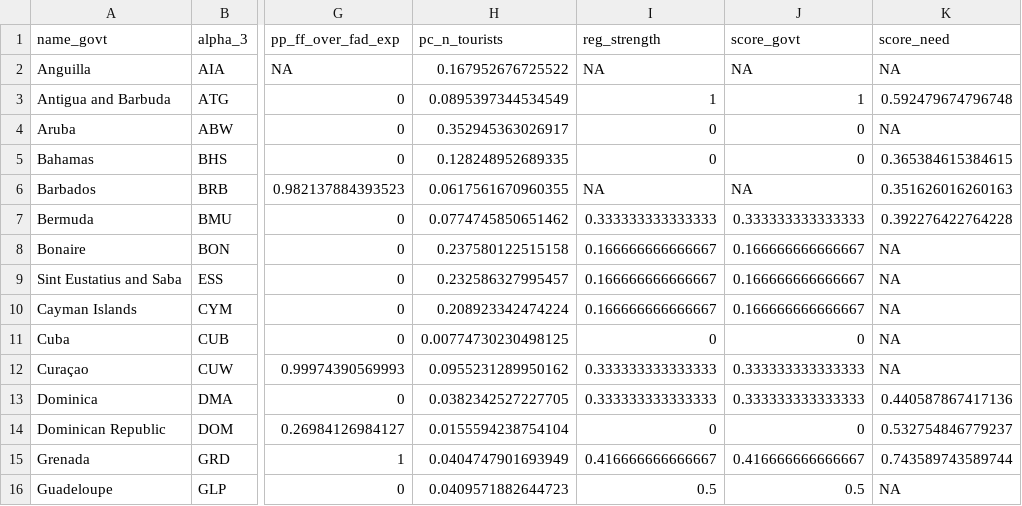
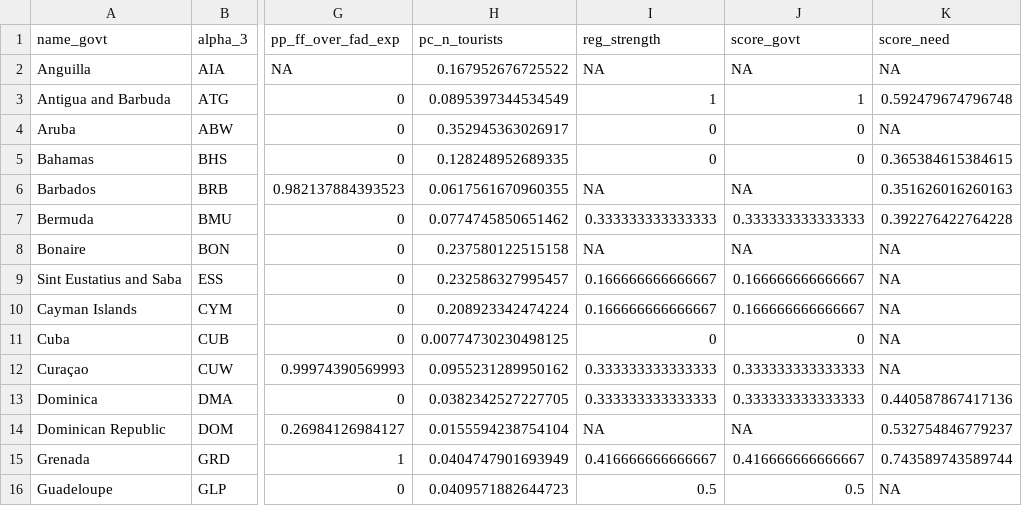
Before and after one commit to jcvdav/kuni_fads, a CSV file: data/data_scaled.csv, drawn as a sheet; only a part is shown, gaps mark what is left out; the diff names each change by its address in the sheet, - before the commit and + after, or states it on an @@ line.

```diff
--- a/data/data_scaled.csv
+++ b/data/data_scaled.csv
-I8 (reg_strength): 0.166666666666667
+I8 (reg_strength): NA
-J8 (score_govt): 0.166666666666667
+J8 (score_govt): NA
-I14 (reg_strength): 0
+I14 (reg_strength): NA
-J14 (score_govt): 0
+J14 (score_govt): NA
```
Also changed, not shown: data/social_data.csv, 1 other file.
